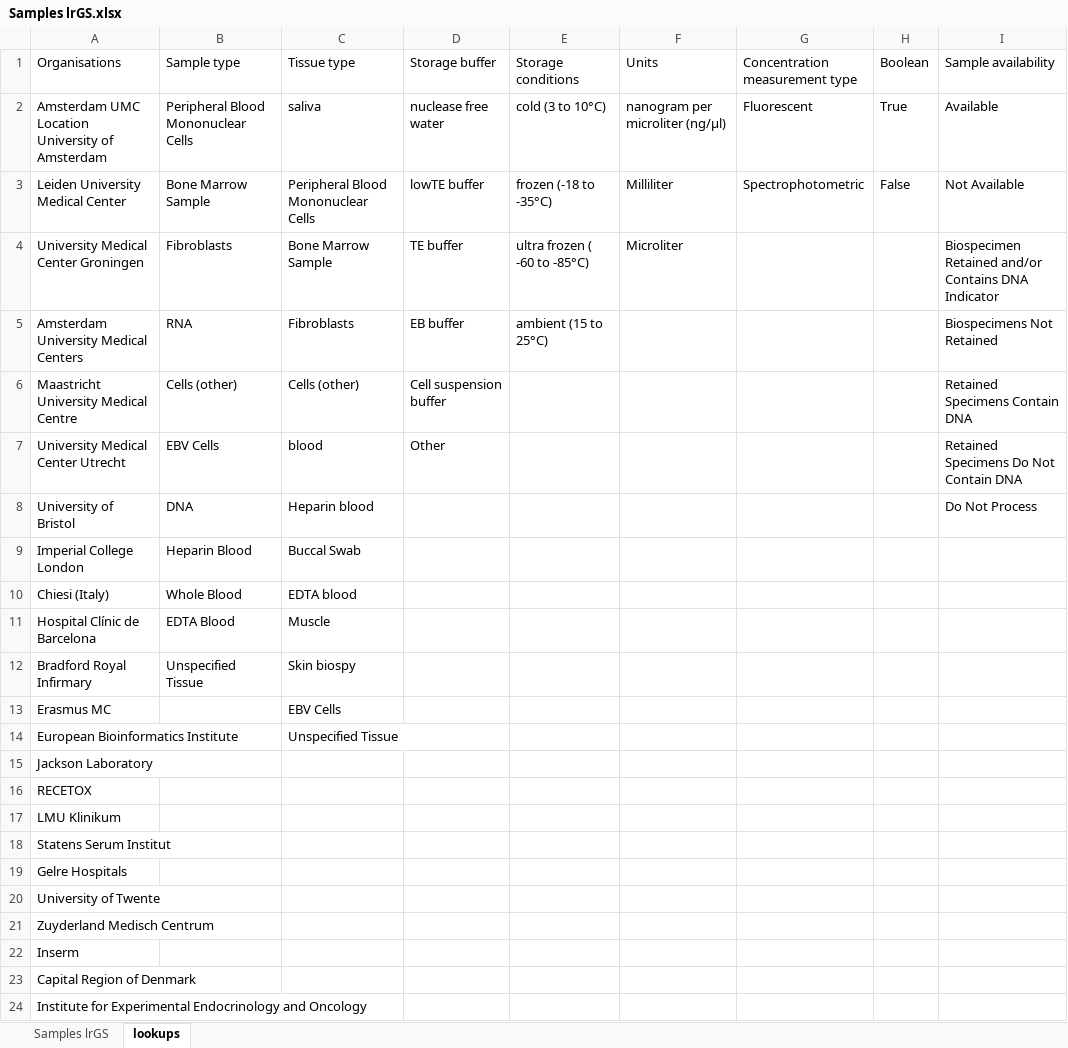
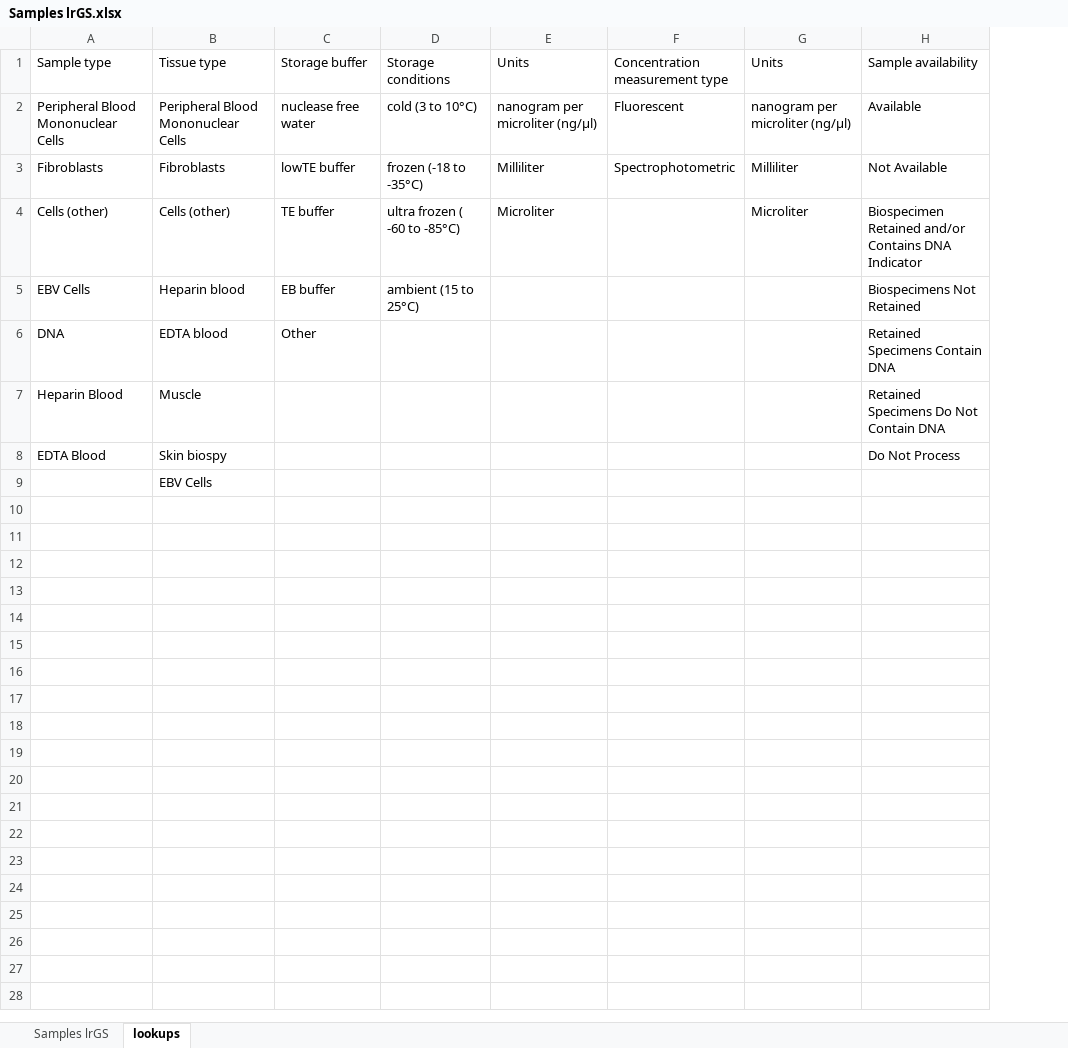
Before and after one commit to molgenis/projects-erdera, an Excel workbook: templates/Samples lrGS.xlsx, sheet lookups, drawn as a sheet; only a part is shown; values as stored, in another font and other column widths than the file's, no borders; removed rows and columns are numbered as before the commit, all else as after; the diff covers the shown part only; the diff names each change by its address in the sheet, - before the commit and + after, or states it on an @@ line.

```diff
--- a/templates/Samples lrGS.xlsx (sheet lookups)
+++ b/templates/Samples lrGS.xlsx (sheet lookups)
-column A (Organisations), rows 2-5: Amsterdam UMC Location University of Amsterdam | Leiden University Medical Center | University Medical Center Groningen | Amsterdam University Medical Centers; rows 8-9: University of Bristol | Imperial College London; row 11: Hospital Clínic de Barcelona; row 13: Erasmus MC
-column H (Boolean), rows 2-3: True | False
+column G (Units), rows 2-4: nanogram per microliter (ng/µl) | Milliliter | Microliter
-B2 (Tissue type): saliva
+B2 (Tissue type): Peripheral Blood Mononuclear Cells
-A3 (Sample type): Bone Marrow Sample
+A3 (Sample type): Fibroblasts
-B3 (Tissue type): Peripheral Blood Mononuclear Cells
+B3 (Tissue type): Fibroblasts
-A4 (Sample type): Fibroblasts
+A4 (Sample type): Cells (other)
-B4 (Tissue type): Bone Marrow Sample
+B4 (Tissue type): Cells (other)
-A5 (Sample type): RNA
+A5 (Sample type): EBV Cells
-B5 (Tissue type): Fibroblasts
+B5 (Tissue type): Heparin blood
-row 6: Maastricht University Medical Centre | Cells (other) | Cells (other) | Cell suspension buffer |  |  |  |  | Retained Specimens Contain DNA
-row 7: University Medical Center Utrecht | EBV Cells | blood | Other |  |  |  |  | Retained Specimens Do Not Contain DNA
-B6 (Tissue type): Heparin blood
+B6 (Tissue type): EDTA blood
-C6 (Storage buffer): (empty)
+C6 (Storage buffer): Other
-H6 (Sample availability): Do Not Process
+H6 (Sample availability): Retained Specimens Contain DNA
-B7 (Tissue type): Buccal Swab
+B7 (Tissue type): Muscle
-H7 (Sample availability): (empty)
+H7 (Sample availability): Retained Specimens Do Not Contain DNA
-row 10: Chiesi (Italy) | Whole Blood | EDTA blood
-B8 (Tissue type): Muscle
+B8 (Tissue type): Skin biospy
-H8 (Sample availability): (empty)
+H8 (Sample availability): Do Not Process
-row 12: Bradford Royal Infirmary | Unspecified Tissue | Skin biospy
-row 14: European Bioinformatics Institute |  | Unspecified Tissue
-row 15: Jackson Laboratory
-row 16: RECETOX
-row 17: LMU Klinikum
-row 18: Statens Serum Institut
-row 19: Gelre Hospitals
-row 20: University of Twente
-row 21: Zuyderland Medisch Centrum
-row 22: Inserm
-row 23: Capital Region of Denmark
-row 24: Institute for Experimental Endocrinology and Oncology
```
Also changed, not shown: 307 removed rows elsewhere in this sheet, sheet Samples lrGS, templates/Experiments OGM.xlsx, templates/Experiments RNA.xlsx, 4 other files.
